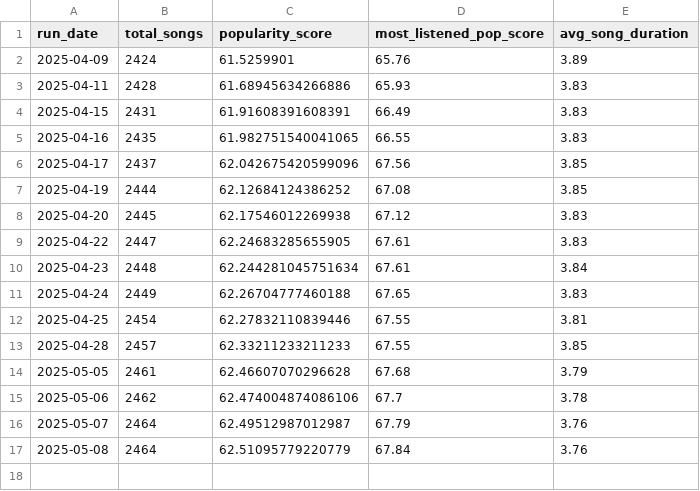
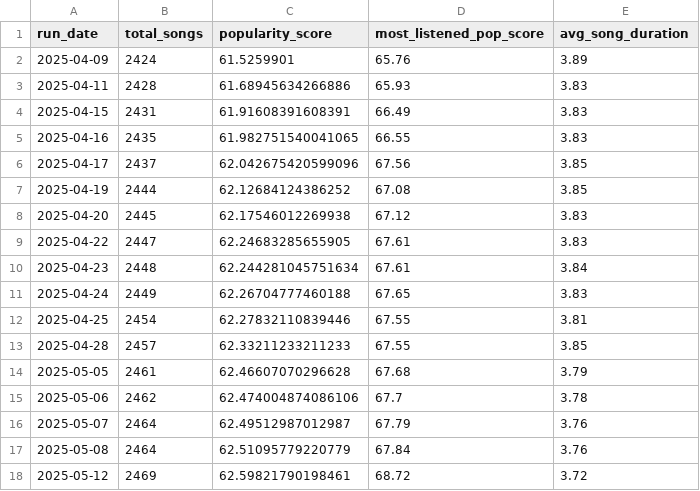
Before and after one commit to okekejus/personal_spotify_tracking, a CSV file: daily_dumps/song_stats.csv, drawn as a sheet; the diff names each change by its address in the sheet, - before the commit and + after, or states it on an @@ line.

Commit message:
Song stats updated 2025-05-12

```diff
--- a/daily_dumps/song_stats.csv
+++ b/daily_dumps/song_stats.csv
+row 18: 2025-05-12 | 2469 | 62.59821790198461 | 68.72 | 3.72
```
